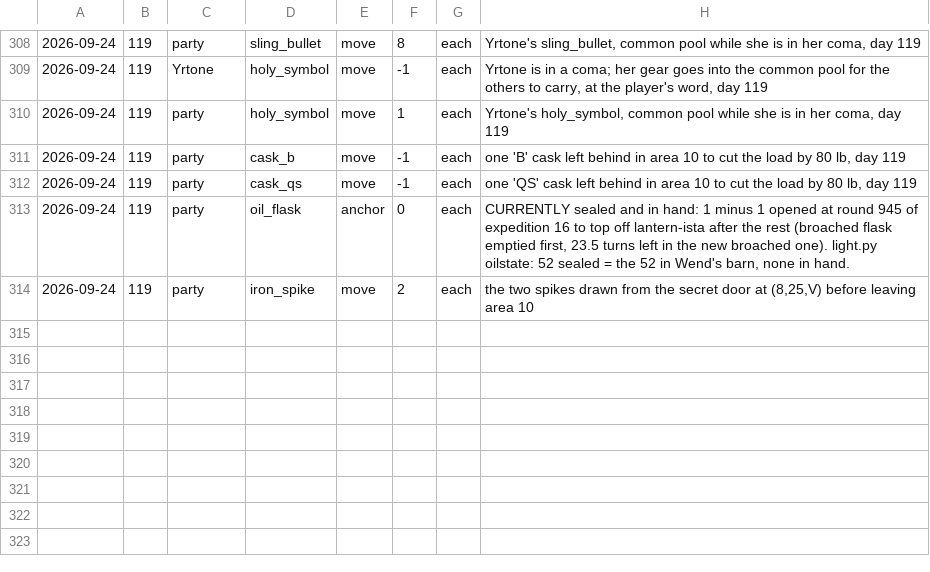
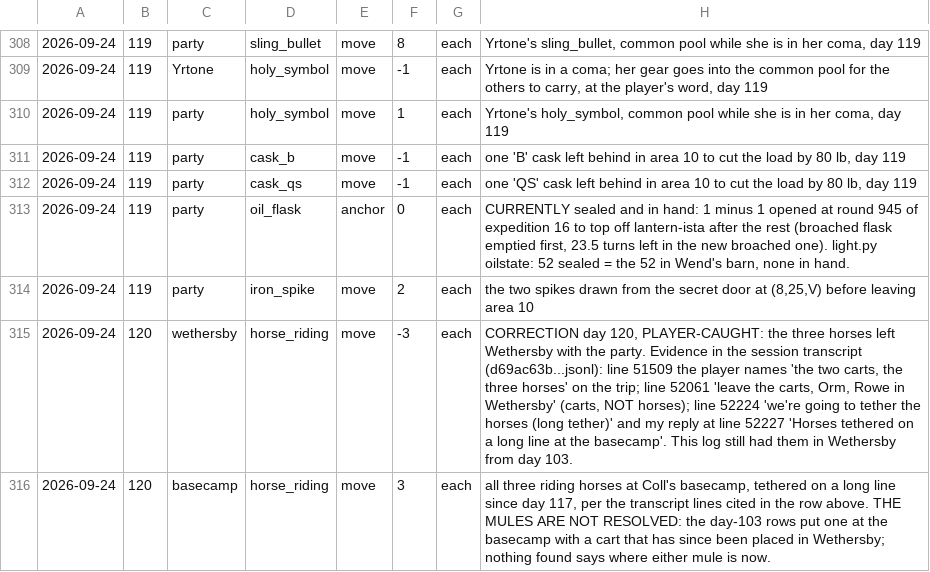
Before and after one commit to dllahr/claude_playing_advanced_dungeons_and_dragons_1st_edition, a TSV file: campaign/carry.tsv, drawn as a sheet; only a part is shown, gaps mark what is left out; the diff names each change by its address in the sheet, - before the commit and + after, or states it on an @@ line.

```diff
--- a/campaign/carry.tsv
+++ b/campaign/carry.tsv
+row 315: 2026-09-24 | 120 | wethersby | horse_riding | move | -3 | each | CORRECTION day 120, PLAYER-CAUGHT: the three horses left Wethersby with the party. Evidence in the session transcript (d69ac63b...jsonl): line 51509 the player names 'the two carts, the three horses' on the trip; line 52061 'leave the carts, Orm, Rowe in Wethersby' (carts, NOT horses); line 52224 'we're going to tether the horses (long tether)' and my reply at line 52227 'Horses tethered on a long line at the basecamp'. This log still had them in Wethersby from day 103.
+row 316: 2026-09-24 | 120 | basecamp | horse_riding | move | 3 | each | all three riding horses at Coll's basecamp, tethered on a long line since day 117, per the transcript lines cited in the row above. THE MULES ARE NOT RESOLVED: the day-103 rows put one at the basecamp with a cart that has since been placed in Wethersby; nothing found says where either mule is now.
```
